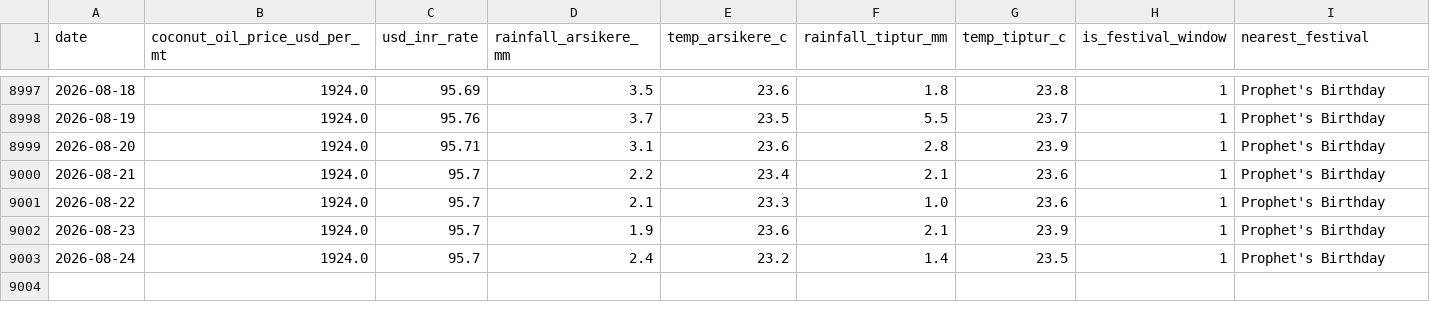
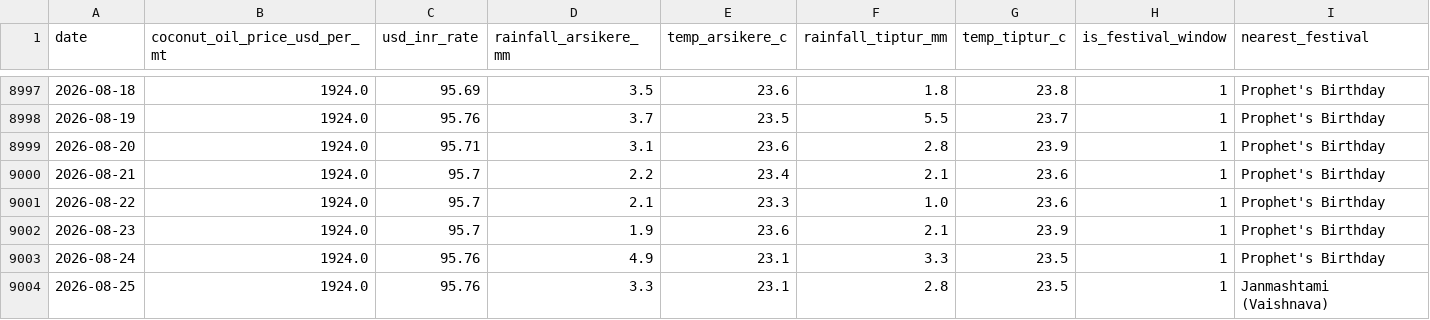
Before and after one commit to SuhasGT-tech/Predictor, a CSV file: data/external_factors.csv, drawn as a sheet; only a part is shown, gaps mark what is left out.

```diff
--- a/data/external_factors.csv
+++ b/data/external_factors.csv
@@ -9002,2 +9002,3 @@ date,coconut_oil_price_usd_per_mt,usd_inr_rate,rainfall_arsikere_mm,temp_arsiker
 2026-08-23,1924.0,95.7,1.9,23.6,2.1,23.9,1,Prophet's Birthday
-2026-08-24,1924.0,95.7,2.4,23.2,1.4,23.5,1,Prophet's Birthday
+2026-08-24,1924.0,95.76,4.9,23.1,3.3,23.5,1,Prophet's Birthday
+2026-08-25,1924.0,95.76,3.3,23.1,2.8,23.5,1,Janmashtami (Vaishnava)
```
Also changed, not shown: 2 other files.
